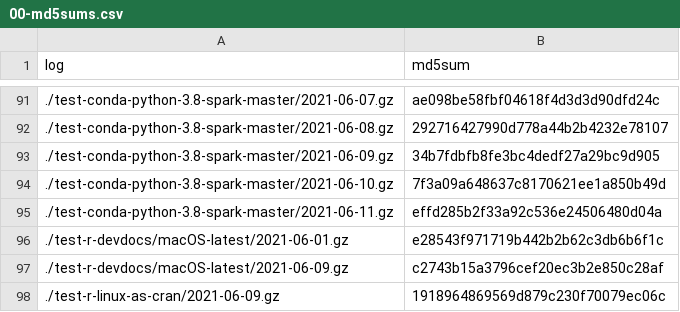
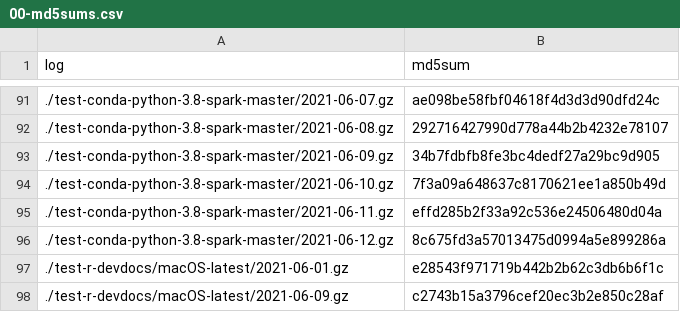
Before and after one commit to pachadotdev/arrow-nightly-builds-errors, a CSV file: 00-md5sums.csv, drawn as a sheet; only a part is shown, gaps mark what is left out; the shorter side is filled out with more unchanged rows; the diff names each change by its address in the sheet, - before the commit and + after, or states it on an @@ line.

```diff
--- a/00-md5sums.csv
+++ b/00-md5sums.csv
+row 96: ./test-conda-python-3.8-spark-master/2021-06-12.gz | 8c675fd3a57013475d0994a5e899286a
```
Also changed, not shown: 1 other file.
